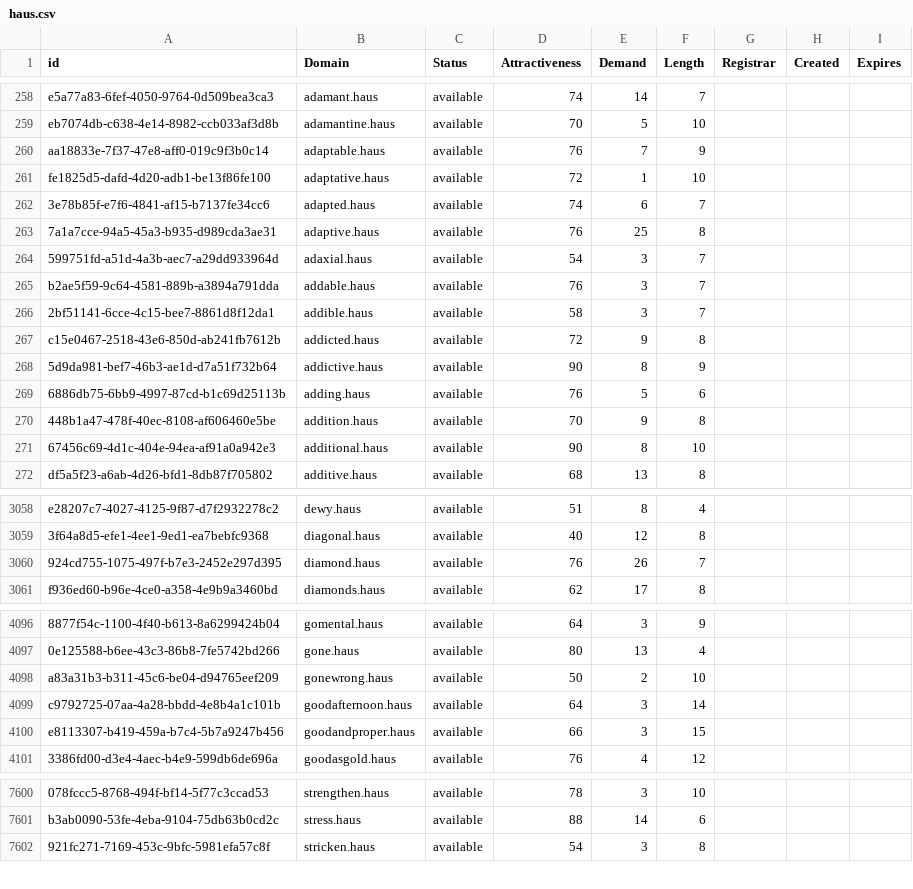
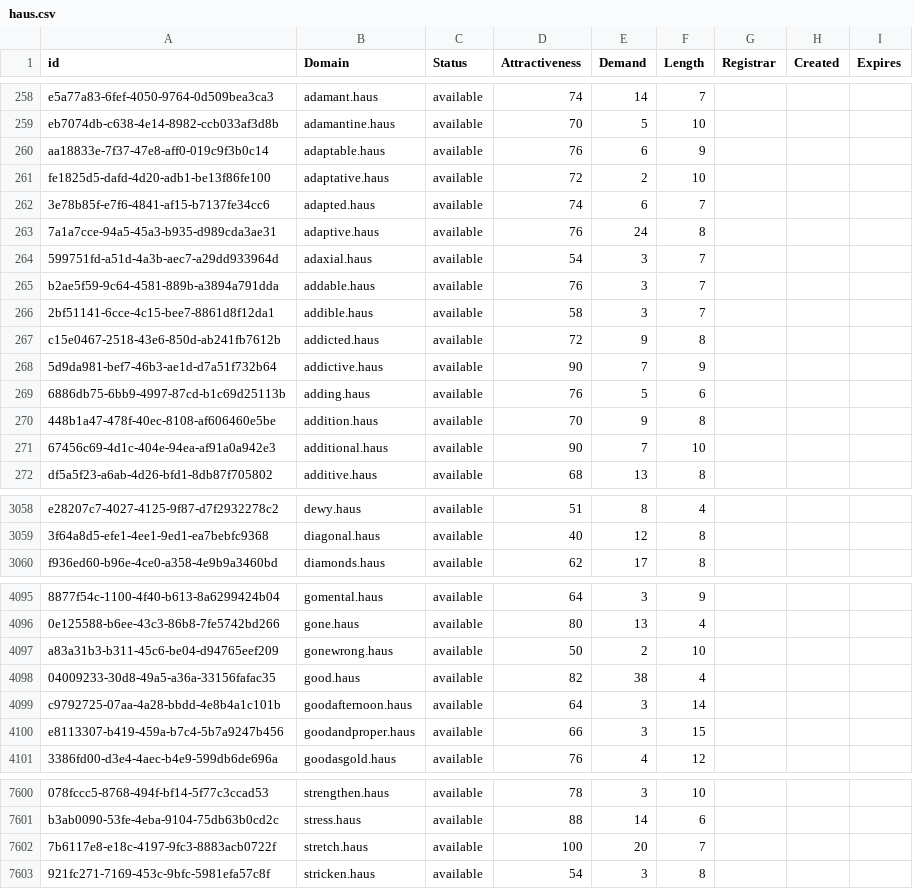
Before and after one commit to UniqueDomains/haus-oneword-domains, a CSV file: haus.csv, drawn as a sheet; only a part is shown, gaps mark what is left out; removed rows and columns are numbered as before the commit, all else as after; the diff covers the shown part only; the diff names each change by its address in the sheet, - before the commit and + after, or states it on an @@ line.

Commit message:
Domains update

```diff
--- a/haus.csv
+++ b/haus.csv
-E260 (Demand): 7
+E260 (Demand): 6
-E261 (Demand): 1
+E261 (Demand): 2
-E263 (Demand): 25
+E263 (Demand): 24
-E268 (Demand): 8
+E268 (Demand): 7
-E271 (Demand): 8
+E271 (Demand): 7
-row 3060: 924cd755-1075-497f-b7e3-2452e297d395 | diamond.haus | available | 76 | 26 | 7
+row 4098: 04009233-30d8-49a5-a36a-33156fafac35 | good.haus | available | 82 | 38 | 4
+row 7602: 7b6117e8-e18c-4197-9fc3-8883acb0722f | stretch.haus | available | 100 | 20 | 7
```
Also changed, not shown: 85 edited cells elsewhere in this file, 2 other files.
